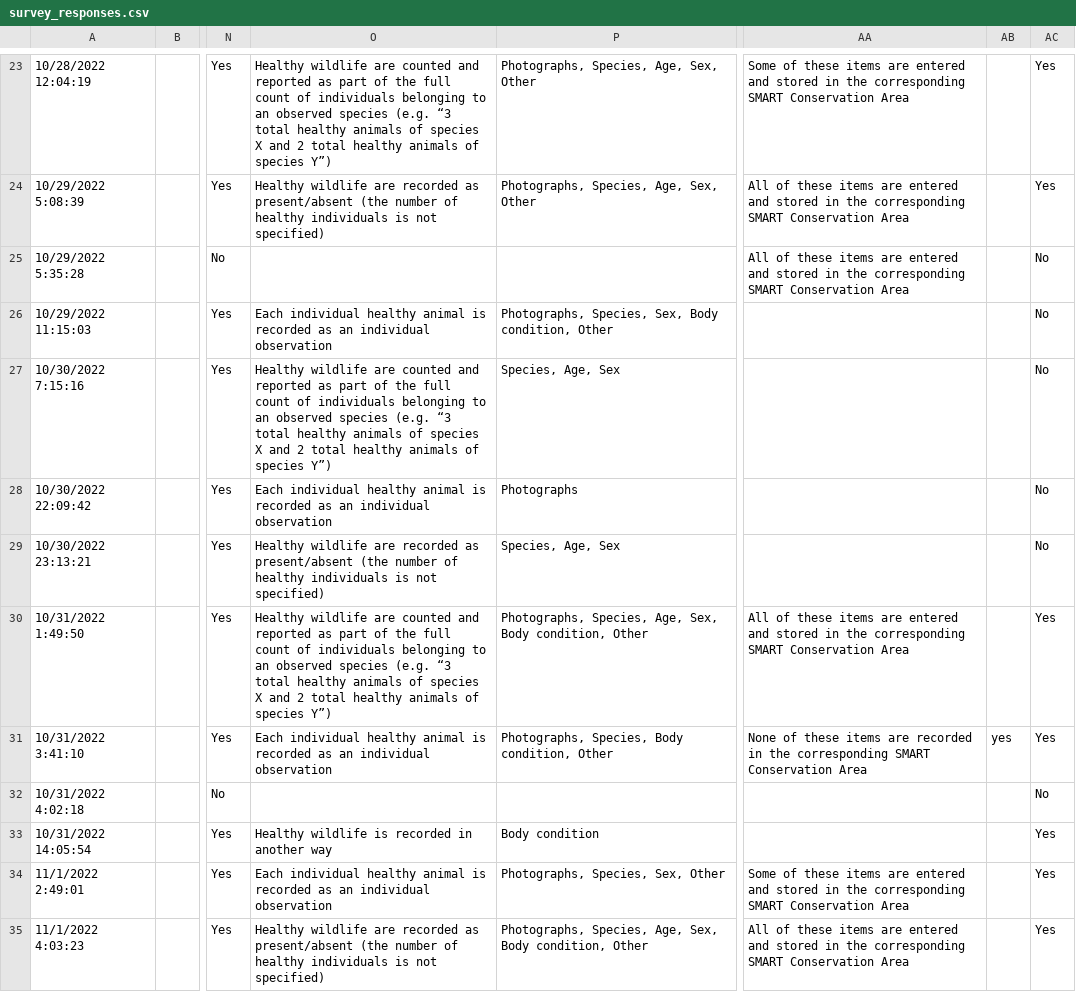
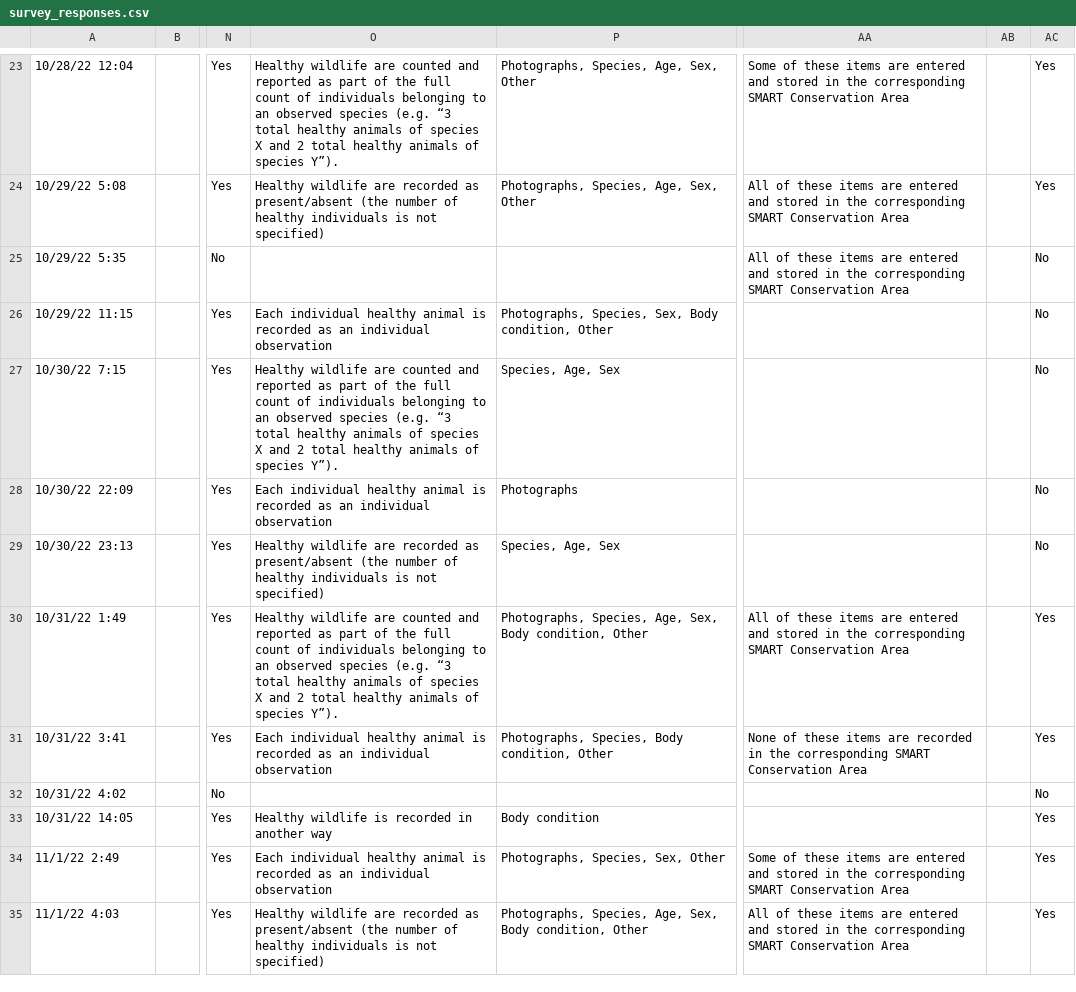
Before and after one commit to dmontecino/SMART_survey, a CSV file: data/survey_responses.csv, drawn as a sheet; only a part is shown, gaps mark what is left out; the diff covers the shown part only; the diff names each change by its address in the sheet, - before the commit and + after, or states it on an @@ line.

```diff
--- a/data/survey_responses.csv
+++ b/data/survey_responses.csv
-A23: 10/28/2022 12:04:19
+A23: 10/28/22 12:04
-O23: …of species Y”)
+O23: …of species Y”).
-A24: 10/29/2022 5:08:39
+A24: 10/29/22 5:08
-A25: 10/29/2022 5:35:28
+A25: 10/29/22 5:35
-A26: 10/29/2022 11:15:03
+A26: 10/29/22 11:15
-A27: 10/30/2022 7:15:16
+A27: 10/30/22 7:15
-O27: …of species Y”)
+O27: …of species Y”).
-A28: 10/30/2022 22:09:42
+A28: 10/30/22 22:09
-A29: 10/30/2022 23:13:21
+A29: 10/30/22 23:13
-A30: 10/31/2022 1:49:50
+A30: 10/31/22 1:49
-O30: …of species Y”)
+O30: …of species Y”).
-A31: 10/31/2022 3:41:10
+A31: 10/31/22 3:41
-AB31: yes
+AB31: (empty)
-A32: 10/31/2022 4:02:18
+A32: 10/31/22 4:02
-A33: 10/31/2022 14:05:54
+A33: 10/31/22 14:05
-A34: 11/1/2022 2:49:01
+A34: 11/1/22 2:49
-A35: 11/1/2022 4:03:23
+A35: 11/1/22 4:03
```
Also changed, not shown: 145 edited cells elsewhere in this file, 47 other files.
